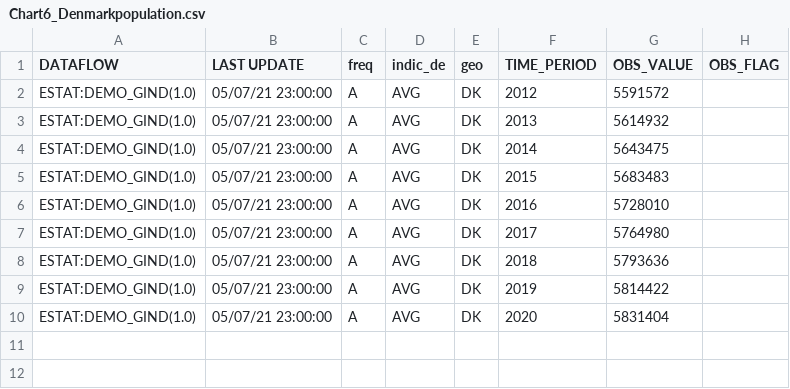
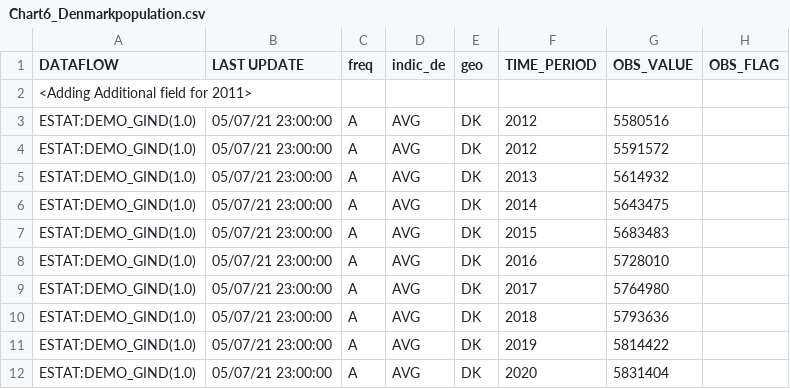
Before and after one commit to andrewsnowdon/andrewsnowdon.github.io, a CSV file: Chart6_Denmarkpopulation.csv, drawn as a sheet.

Commit message:
Update Chart6_Denmarkpopulation.csv

```diff
--- a/Chart6_Denmarkpopulation.csv
+++ b/Chart6_Denmarkpopulation.csv
@@ -1,2 +1,4 @@
 DATAFLOW,LAST UPDATE,freq,indic_de,geo,TIME_PERIOD,OBS_VALUE,OBS_FLAG
+<Adding Additional field for 2011>
+ESTAT:DEMO_GIND(1.0),05/07/21 23:00:00,A,AVG,DK,2012,5580516,
 ESTAT:DEMO_GIND(1.0),05/07/21 23:00:00,A,AVG,DK,2012,5591572,
```
